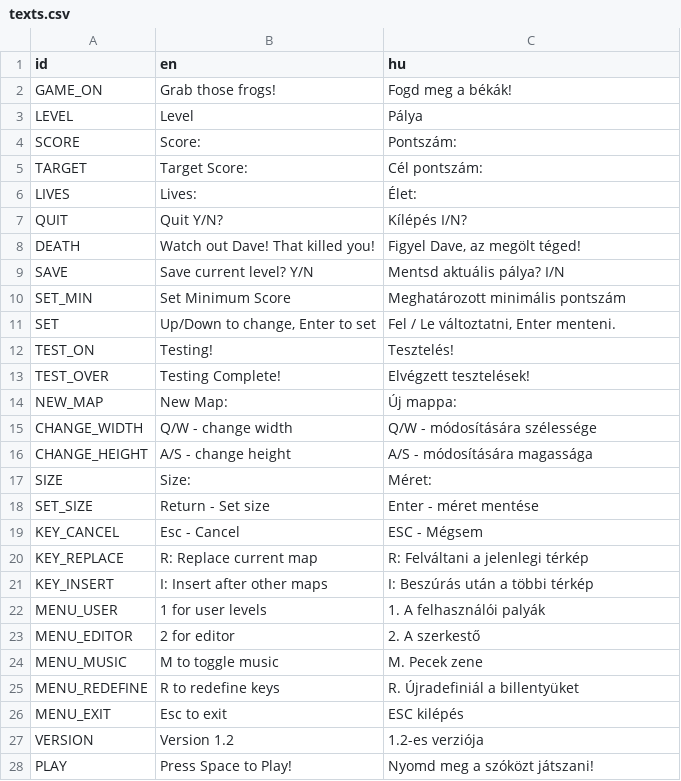
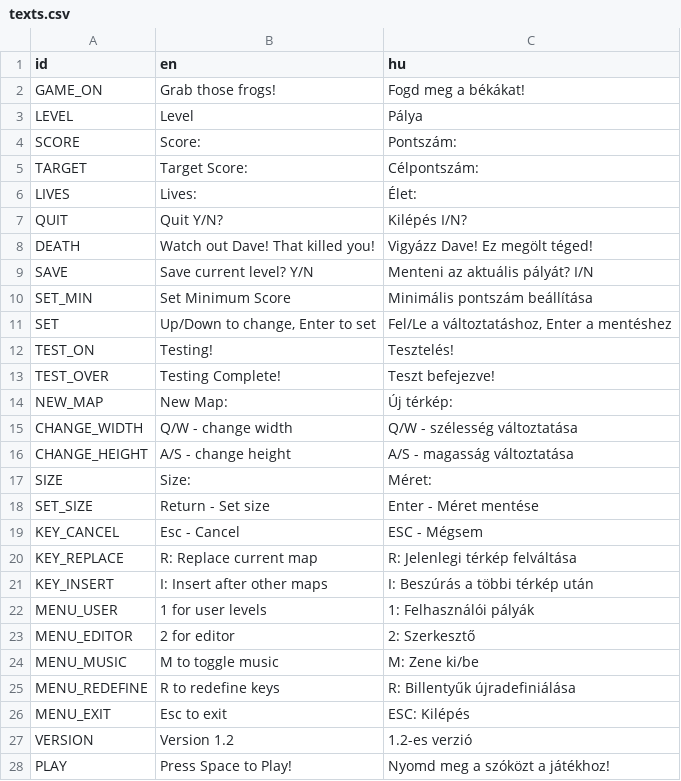
Before and after one commit to DaveJeffery/Claptraps, a CSV file: resources/texts.csv, drawn as a sheet; only a part is shown; the diff covers the shown part only.

Commit message:
Updated Hungarian translation

```diff
--- a/resources/texts.csv
+++ b/resources/texts.csv
@@ -1,28 +1,28 @@
 "id","en","hu"
-"GAME_ON","Grab those frogs!","Fogd meg a békák!"
+"GAME_ON","Grab those frogs!","Fogd meg a békákat!"
 "LEVEL","Level","Pálya"
 "SCORE","Score:","Pontszám:"
-"TARGET","Target Score:","Cél pontszám:"
+"TARGET","Target Score:","Célpontszám:"
 "LIVES","Lives:","Élet:"
-"QUIT","Quit Y/N?","Kílépés I/N?"
-"DEATH","Watch out Dave! That killed you!","Figyel Dave, az megölt téged!"
-"SAVE","Save current level? Y/N","Mentsd aktuális pálya? I/N"
-"SET_MIN","Set Minimum Score","Meghatározott minimális pontszám"
-"SET","Up/Down to change, Enter to set","Fel / Le változtatni, Enter menteni."
+"QUIT","Quit Y/N?","Kilépés I/N?"
+"DEATH","Watch out Dave! That killed you!","Vigyázz Dave! Ez megölt téged!"
+"SAVE","Save current level? Y/N","Menteni az aktuális pályát? I/N"
+"SET_MIN","Set Minimum Score","Minimális pontszám beállítása"
+"SET","Up/Down to change, Enter to set","Fel/Le a változtatáshoz, Enter a mentéshez"
 "TEST_ON","Testing!","Tesztelés!"
-"TEST_OVER","Testing Complete!","Elvégzett tesztelések!"
-"NEW_MAP","New Map:","Új mappa:"
-"CHANGE_WIDTH","Q/W - change width","Q/W - módosítására szélessége"
-"CHANGE_HEIGHT","A/S - change height","A/S - módosítására magassága"
+"TEST_OVER","Testing Complete!","Teszt befejezve!"
+"NEW_MAP","New Map:","Új térkép:"
+"CHANGE_WIDTH","Q/W - change width","Q/W - szélesség változtatása"
+"CHANGE_HEIGHT","A/S - change height","A/S - magasság változtatása"
 "SIZE","Size:","Méret:"
-"SET_SIZE","Return - Set size","Enter - méret mentése"
+"SET_SIZE","Return - Set size","Enter - Méret mentése"
 "KEY_CANCEL","Esc - Cancel","ESC - Mégsem"
-"KEY_REPLACE","R: Replace current map","R: Felváltani a jelenlegi térkép"
-"KEY_INSERT","I: Insert after other maps","I: Beszúrás után a többi térkép"
-"MENU_USER","1 for user levels","1. A felhasználói palyák"
-"MENU_EDITOR","2 for editor","2. A szerkestő"
-"MENU_MUSIC","M to toggle music","M. Pecek zene"
-"MENU_REDEFINE","R to redefine keys","R. Újradefiniál a billentyüket"
-"MENU_EXIT","Esc to exit","ESC kilépés"
-"VERSION","Version 1.2","1.2-es verziója"
-"PLAY","Press Space to Play!","Nyomd meg a szóközt játszani!"
+"KEY_REPLACE","R: Replace current map","R: Jelenlegi térkép felváltása"
+"KEY_INSERT","I: Insert after other maps","I: Beszúrás a többi térkép után"
+"MENU_USER","1 for user levels","1: Felhasználói pályák"
+"MENU_EDITOR","2 for editor","2: Szerkesztő"
+"MENU_MUSIC","M to toggle music","M: Zene ki/be"
+"MENU_REDEFINE","R to redefine keys","R: Billentyűk újradefiniálása"
+"MENU_EXIT","Esc to exit","ESC: Kilépés"
+"VERSION","Version 1.2","1.2-es verzió"
+"PLAY","Press Space to Play!","Nyomd meg a szóközt a játékhoz!"
```
Also changed, not shown: 2 added rows and 43 edited cells elsewhere in this file, 2 other files.
